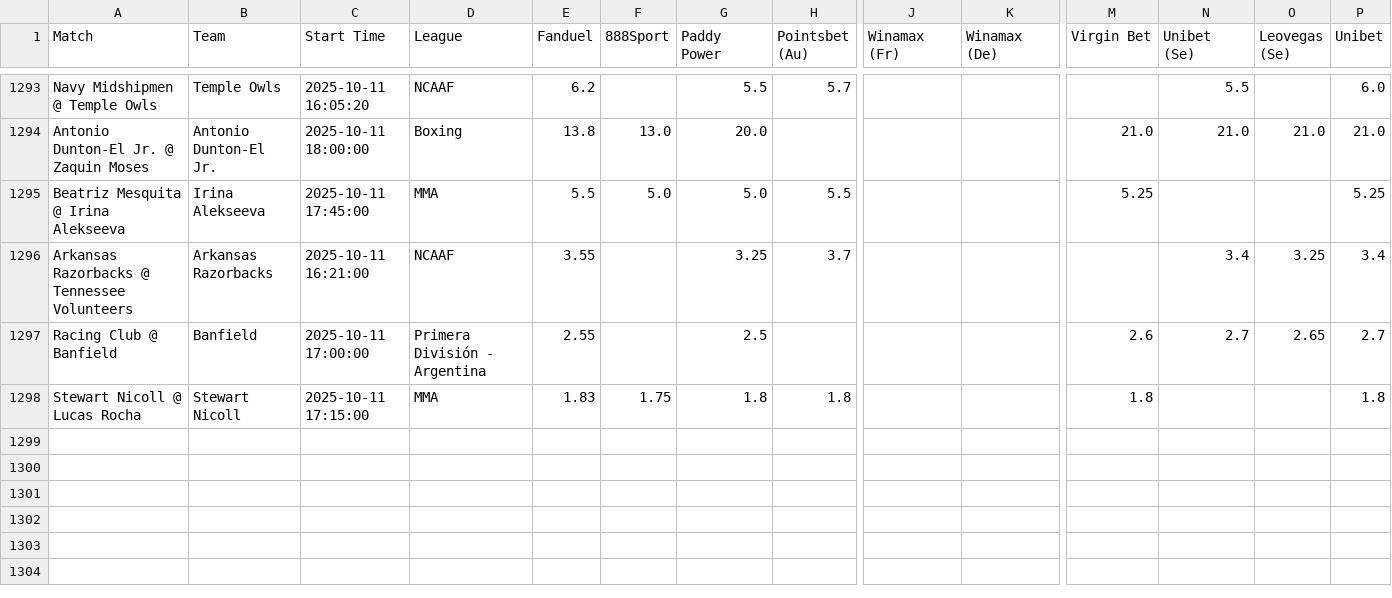
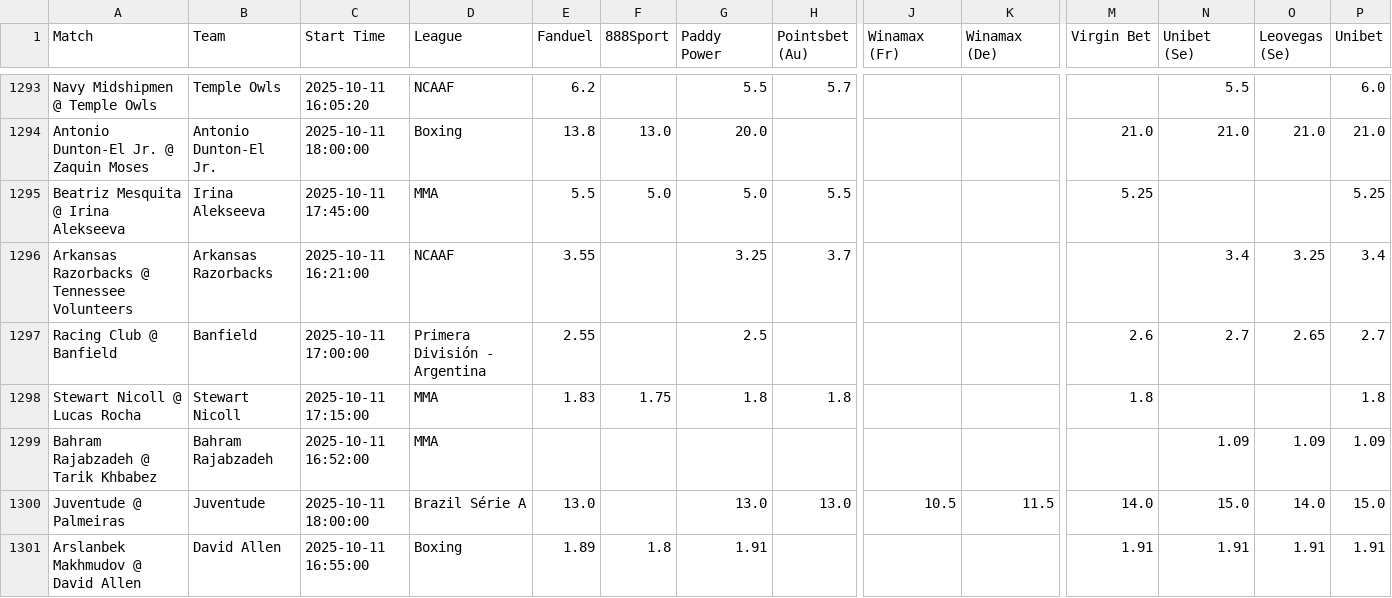
Before and after one commit to aqsmith02/paper-betting-tracker, a CSV file: codebase/data/master_avg_full.csv, drawn as a sheet; only a part is shown, gaps mark what is left out; rows hold the shown columns only; the diff names each change by its address in the sheet, - before the commit and + after, or states it on an @@ line.

```diff
--- a/codebase/data/master_avg_full.csv
+++ b/codebase/data/master_avg_full.csv
+row 1299: Bahram Rajabzadeh @ Tarik Khbabez | Bahram Rajabzadeh | 2025-10-11 16:52:00 | MMA |  |  |  |  |  |  |  | 1.09 | 1.09 | 1.09
+row 1300: Juventude @ Palmeiras | Juventude | 2025-10-11 18:00:00 | Brazil Série A | 13.0 |  | 13.0 | 13.0 | 10.5 | 11.5 | 14.0 | 15.0 | 14.0 | 15.0
+row 1301: Arslanbek Makhmudov @ David Allen | David Allen | 2025-10-11 16:55:00 | Boxing | 1.89 | 1.8 | 1.91 |  |  |  | 1.91 | 1.91 | 1.91 | 1.91
```
Also changed, not shown: codebase/data/master_mod_zscore_bets.csv, codebase/data/master_mod_zscore_full.csv, 9 other files.
